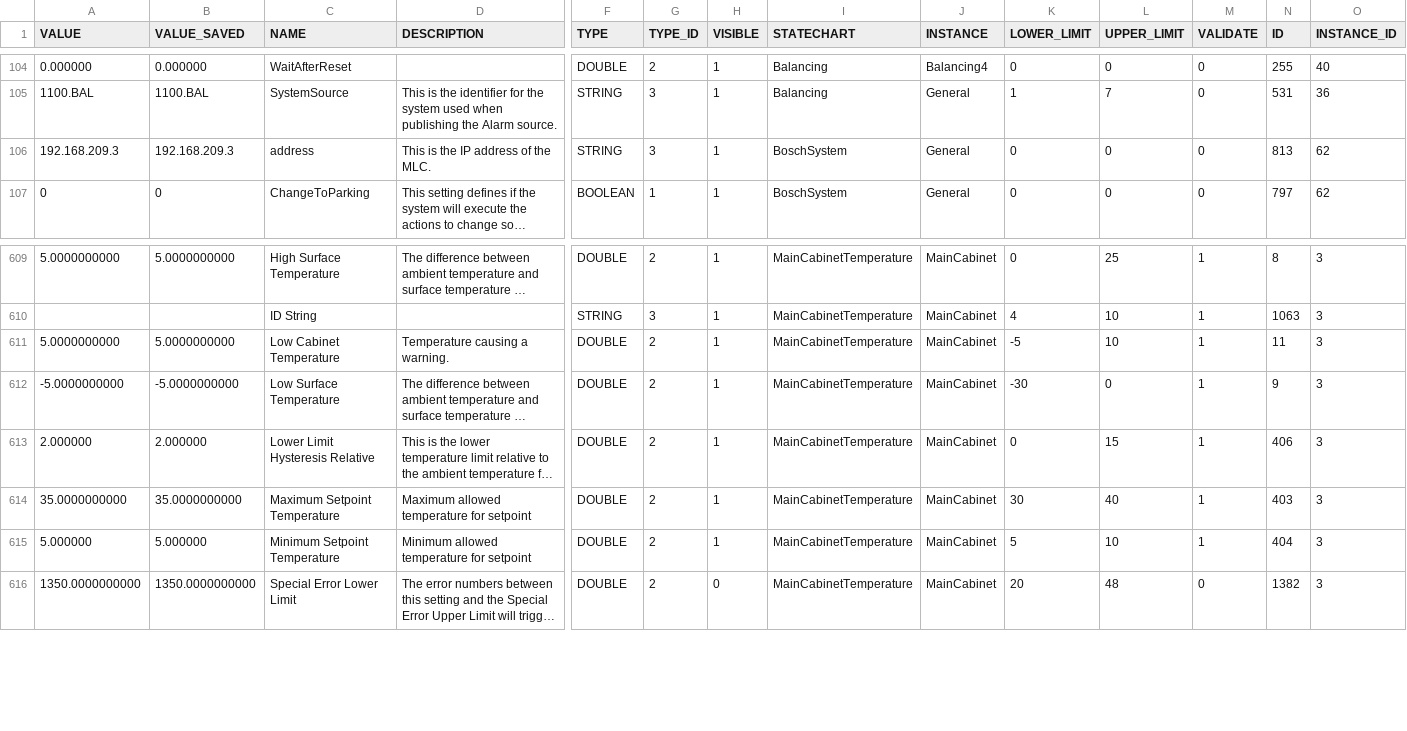
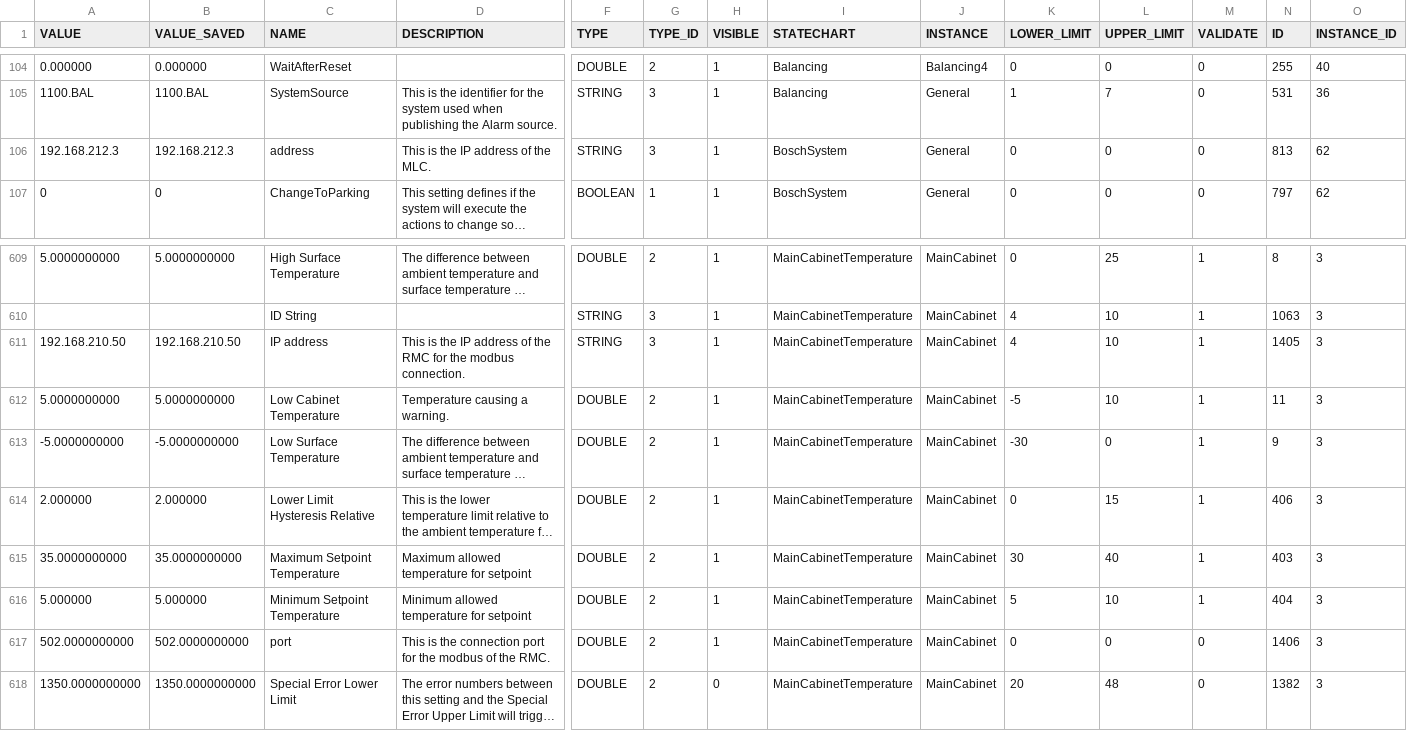
Before and after one commit to lsst-ts/ts_llconfig_mtcs, a CSV file: MTMount/Settings.csv, drawn as a sheet; only a part is shown, gaps mark what is left out; long unchanged cells end in …; rows hold the shown columns only; the diff names each change by its address in the sheet, - before the commit and + after, or states it on an @@ line.

Commit message:
Files committed automatically by /home/lsst/LSST/mariadb-docker/settingsBackupCommit.sh script.

```diff
--- a/MTMount/Settings.csv
+++ b/MTMount/Settings.csv
-A106 (VALUE): 192.168.209.3
+A106 (VALUE): 192.168.212.3
-B106 (VALUE_SAVED): 192.168.209.3
+B106 (VALUE_SAVED): 192.168.212.3
+row 611: 192.168.210.50 | 192.168.210.50 | IP address | This is the IP address of the RMC for the modbus connection. | STRING | 3 | 1 | MainCabinetTemperature | MainCabinet | 4 | 10 | 1 | 1405 | 3
+row 617: 502.0000000000 | 502.0000000000 | port | This is the connection port for the modbus of the RMC. | DOUBLE | 2 | 1 | MainCabinetTemperature | MainCabinet | 0 | 0 | 0 | 1406 | 3
```
